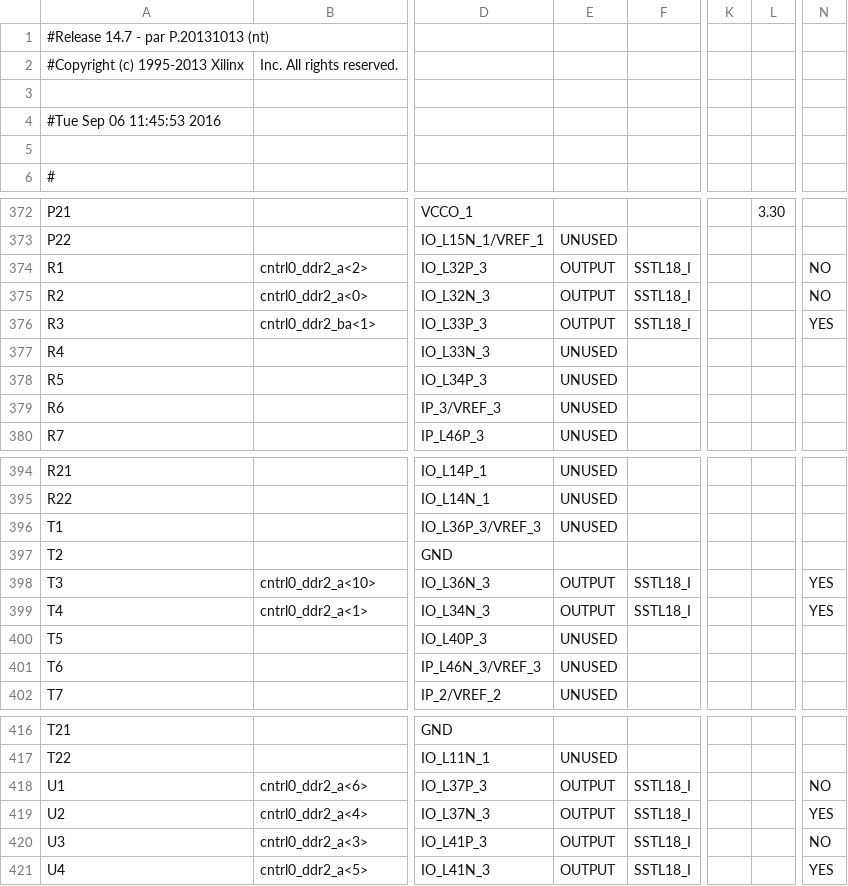
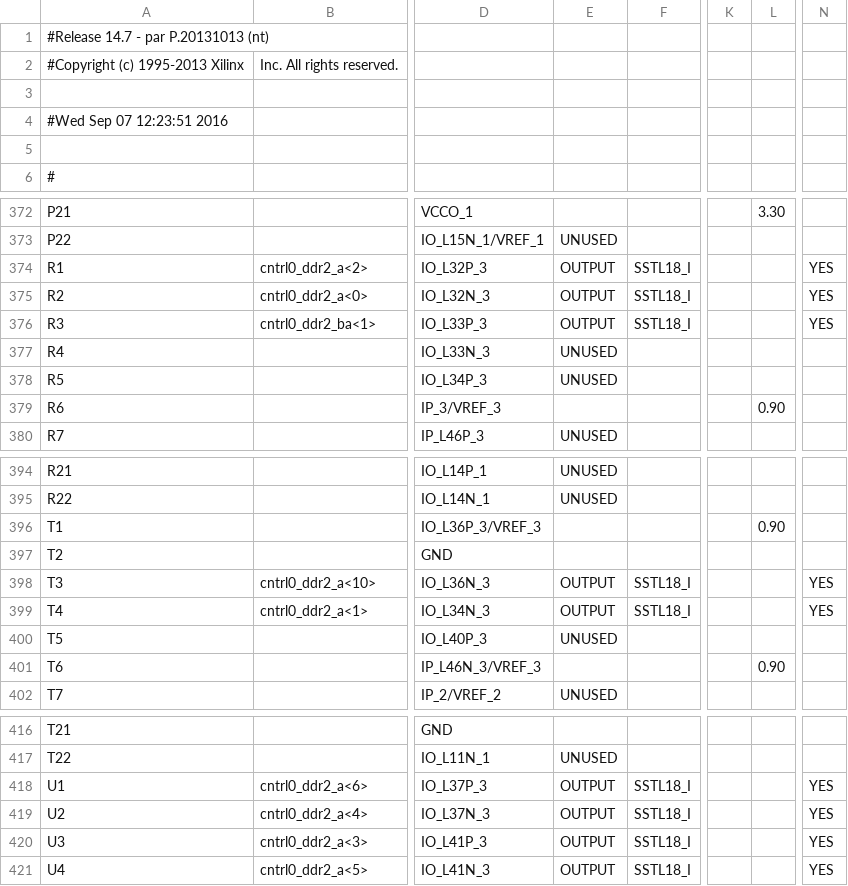
Before and after one commit to jan-schuchardt/RISC-Vhdl, a CSV file: RISCV/toplevel_pad.csv, drawn as a sheet; only a part is shown, gaps mark what is left out; the diff covers the shown part only; the diff names each change by its address in the sheet, - before the commit and + after, or states it on an @@ line.

```diff
--- a/RISCV/toplevel_pad.csv
+++ b/RISCV/toplevel_pad.csv
-A4: #Tue Sep 06 11:45:53 2016
+A4: #Wed Sep 07 12:23:51 2016
-N374:N375: NO
+N374:N375: YES
-E379: UNUSED
+E379: (empty)
-L379: (empty)
+L379: 0.90
-E396: UNUSED
+E396: (empty)
-L396: (empty)
+L396: 0.90
-E401: UNUSED
+E401: (empty)
-L401: (empty)
+L401: 0.90
-N418: NO
+N418: YES
-N420: NO
+N420: YES
```
Also changed, not shown: 58 edited cells elsewhere in this file, 56 other files.
